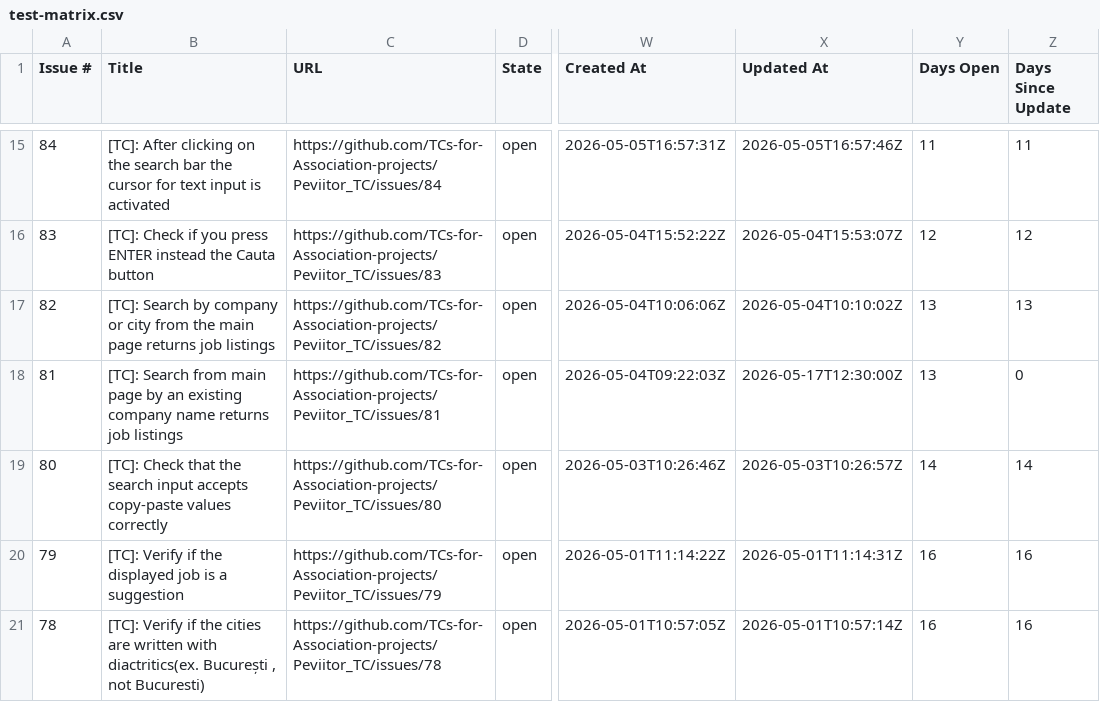
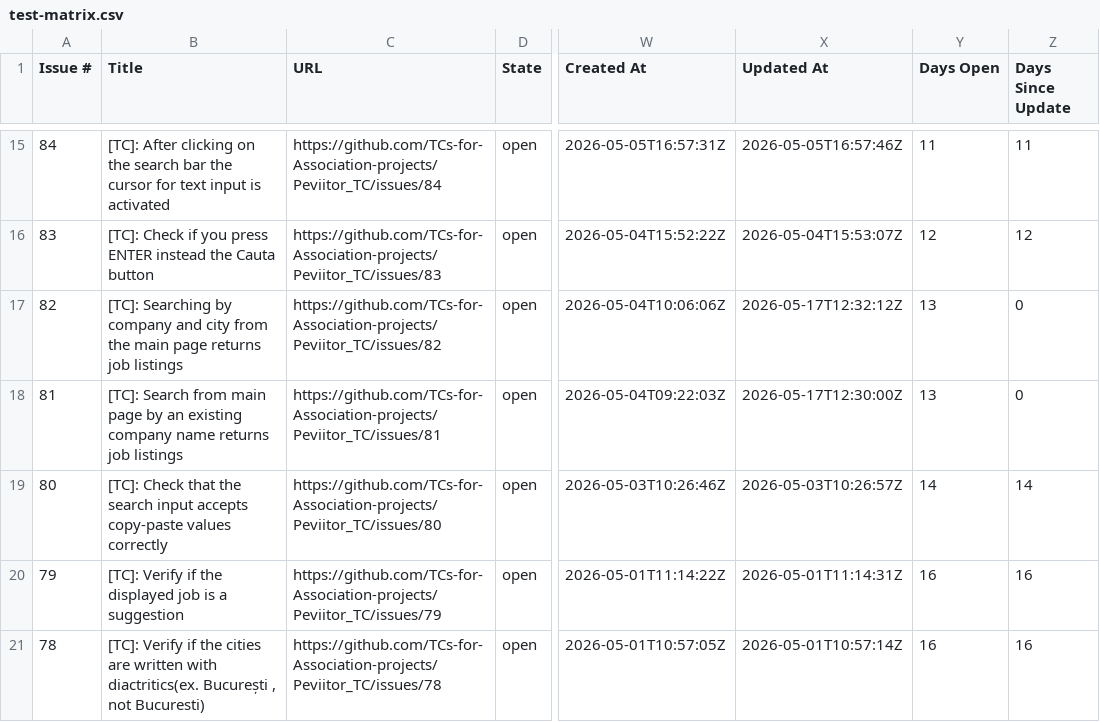
Before and after one commit to TCs-for-Association-projects/Peviitor_TC, a CSV file: docs/test-matrix.csv, drawn as a sheet; only a part is shown, gaps mark what is left out; the diff names each change by its address in the sheet, - before the commit and + after, or states it on an @@ line.

```diff
--- a/docs/test-matrix.csv
+++ b/docs/test-matrix.csv
-B17 (Title): [TC]: Search by company or city from…
+B17 (Title): [TC]: Searching by company and city from…
-X17 (Updated At): 2026-05-04T10:10:02Z
+X17 (Updated At): 2026-05-17T12:32:12Z
-Z17 (Days Since Update): 13
+Z17 (Days Since Update): 0
```
Also changed, not shown: 2 other files.
